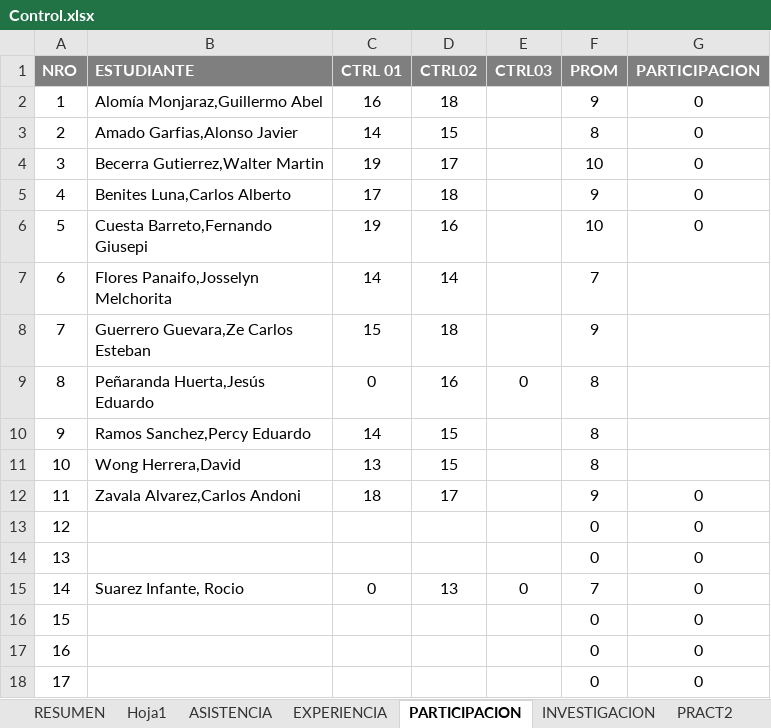
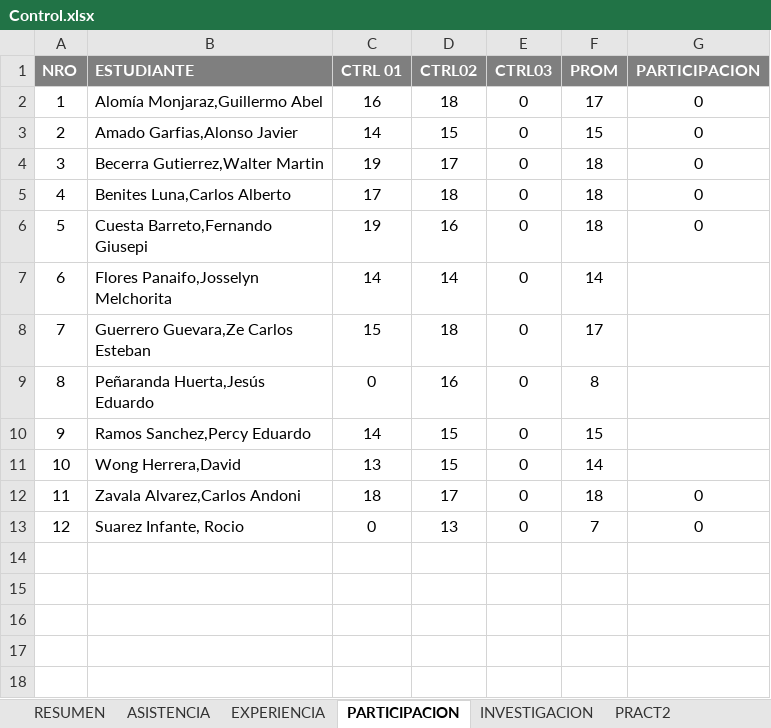
Before and after one commit to gcoronelc/UCS_LENG_PROG_2017-0, an Excel workbook: Docs/Control.xlsx, sheet PARTICIPACION, drawn as a sheet; values as stored, in another font and other column widths than the file's, no borders; removed rows and columns are numbered as before the commit, all else as after; the diff names each change by its address in the sheet, - before the commit and + after, or states it on an @@ line.

```diff
--- a/Docs/Control.xlsx (sheet PARTICIPACION)
+++ b/Docs/Control.xlsx (sheet PARTICIPACION)
-sheet tab: Hoja1
-E2:E8 (CTRL03): (empty)
+E2:E8 (CTRL03): 0
-F2 (PROM): 9
+F2 (PROM): 17
-F3 (PROM): 8
+F3 (PROM): 15
-F4 (PROM): 10
+F4 (PROM): 18
-F5 (PROM): 9
+F5 (PROM): 18
-F6 (PROM): 10
+F6 (PROM): 18
-F7 (PROM): 7
+F7 (PROM): 14
-F8 (PROM): 9
+F8 (PROM): 17
-E10:E12 (CTRL03): (empty)
+E10:E12 (CTRL03): 0
-F10 (PROM): 8
+F10 (PROM): 15
-F11 (PROM): 8
+F11 (PROM): 14
-F12 (PROM): 9
+F12 (PROM): 18
-row 13: 12 |  |  |  |  | 0 | 0
-row 14: 13 |  |  |  |  | 0 | 0
@@ column A (NRO) renumbered in row 13 @@
-row 16: 15 |  |  |  |  | 0 | 0
-row 17: 16 |  |  |  |  | 0 | 0
-row 18: 17 |  |  |  |  | 0 | 0
```
Also changed, not shown: sheet PRACT2, sheet RESUMEN, sheet ASISTENCIA, sheet EXPERIENCIA, sheet ESTUDIANTES, formulas that keep their value, hidden cells.
